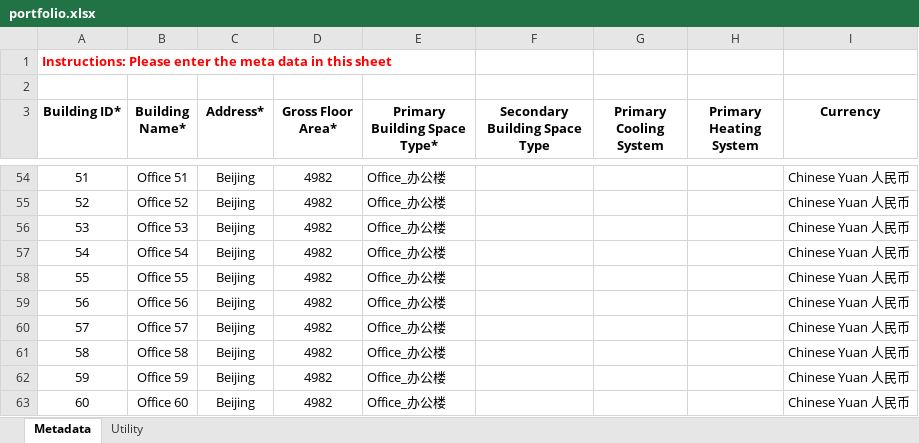
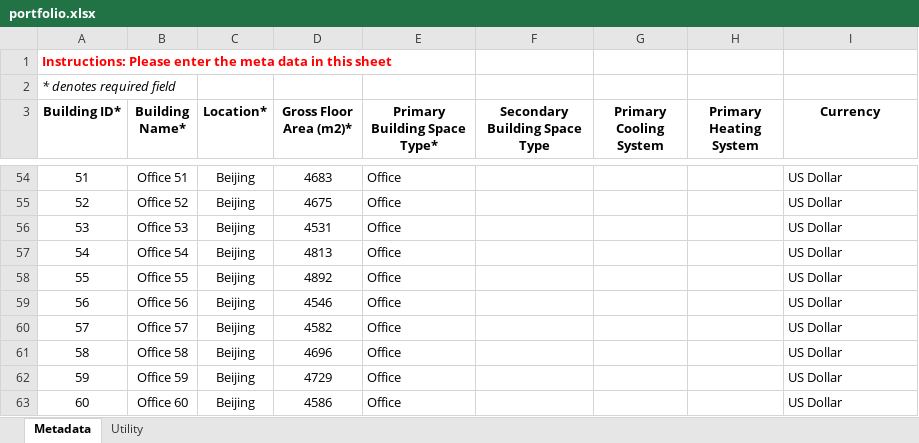
Before and after one commit to LBNL-JCI-ICF/better, an Excel workbook: data/portfolio.xlsx, sheet Metadata, drawn as a sheet; only a part is shown, gaps mark what is left out; values as stored, in another font and other column widths than the file's, no borders; the diff covers the shown part only; the diff names each change by its address in the sheet, - before the commit and + after, or states it on an @@ line.

```diff
--- a/data/portfolio.xlsx (sheet Metadata)
+++ b/data/portfolio.xlsx (sheet Metadata)
-A2 (Building ID*): (empty)
+A2 (Building ID*): * denotes required field
-C3: Address*
+C3: Location*
-D3: Gross Floor Area*
+D3: Gross Floor Area (m2)*
-D54 (Gross Floor Area (m2)*): 4982
+D54 (Gross Floor Area (m2)*): 4683
-E54:E63 (Primary Building Space Type*): Office_办公楼
+E54:E63 (Primary Building Space Type*): Office
-I54:I63 (Currency): Chinese Yuan 人民币
+I54:I63 (Currency): US Dollar
-D55 (Gross Floor Area (m2)*): 4982
+D55 (Gross Floor Area (m2)*): 4675
-D56 (Gross Floor Area (m2)*): 4982
+D56 (Gross Floor Area (m2)*): 4531
-D57 (Gross Floor Area (m2)*): 4982
+D57 (Gross Floor Area (m2)*): 4813
-D58 (Gross Floor Area (m2)*): 4982
+D58 (Gross Floor Area (m2)*): 4892
-D59 (Gross Floor Area (m2)*): 4982
+D59 (Gross Floor Area (m2)*): 4546
-D60 (Gross Floor Area (m2)*): 4982
+D60 (Gross Floor Area (m2)*): 4582
-D61 (Gross Floor Area (m2)*): 4982
+D61 (Gross Floor Area (m2)*): 4696
-D62 (Gross Floor Area (m2)*): 4982
+D62 (Gross Floor Area (m2)*): 4729
-D63 (Gross Floor Area (m2)*): 4982
+D63 (Gross Floor Area (m2)*): 4586
```
Also changed, not shown: 155 edited cells elsewhere in this sheet, sheet Utility, 21 other files.
